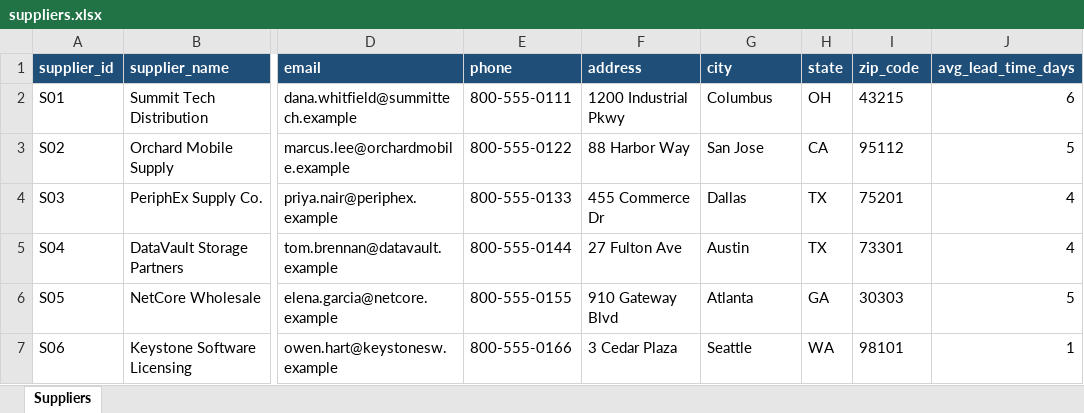
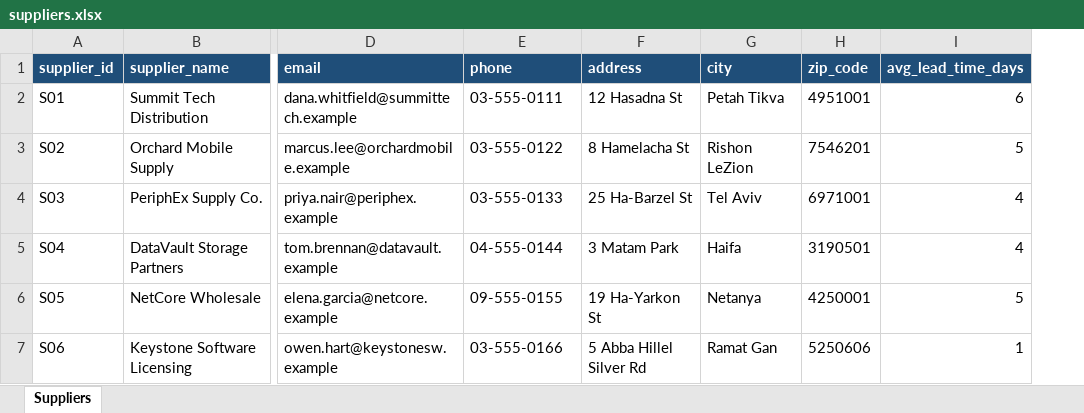
Before and after one commit to missshlomiYefet/inventory-dashboard, an Excel workbook: data/suppliers.xlsx, sheet Suppliers, drawn as a sheet; only a part is shown, gaps mark what is left out; values as stored, in another font and other column widths than the file's, no borders; removed rows and columns are numbered as before the commit, all else as after; the diff names each change by its address in the sheet, - before the commit and + after, or states it on an @@ line.

```diff
--- a/data/suppliers.xlsx (sheet Suppliers)
+++ b/data/suppliers.xlsx (sheet Suppliers)
-column H (state), rows 2-7: OH | CA | TX | TX | GA | WA
-E2 (phone): 800-555-0111
+E2 (phone): 03-555-0111
-F2 (address): 1200 Industrial Pkwy
+F2 (address): 12 Hasadna St
-G2 (city): Columbus
+G2 (city): Petah Tikva
-H2 (zip_code): 43215
+H2 (zip_code): 4951001
-E3 (phone): 800-555-0122
+E3 (phone): 03-555-0122
-F3 (address): 88 Harbor Way
+F3 (address): 8 Hamelacha St
-G3 (city): San Jose
+G3 (city): Rishon LeZion
-H3 (zip_code): 95112
+H3 (zip_code): 7546201
-E4 (phone): 800-555-0133
+E4 (phone): 03-555-0133
-F4 (address): 455 Commerce Dr
+F4 (address): 25 Ha-Barzel St
-G4 (city): Dallas
+G4 (city): Tel Aviv
-H4 (zip_code): 75201
+H4 (zip_code): 6971001
-E5 (phone): 800-555-0144
+E5 (phone): 04-555-0144
-F5 (address): 27 Fulton Ave
+F5 (address): 3 Matam Park
-G5 (city): Austin
+G5 (city): Haifa
-H5 (zip_code): 73301
+H5 (zip_code): 3190501
-E6 (phone): 800-555-0155
+E6 (phone): 09-555-0155
-F6 (address): 910 Gateway Blvd
+F6 (address): 19 Ha-Yarkon St
-G6 (city): Atlanta
+G6 (city): Netanya
-H6 (zip_code): 30303
+H6 (zip_code): 4250001
-E7 (phone): 800-555-0166
+E7 (phone): 03-555-0166
-F7 (address): 3 Cedar Plaza
+F7 (address): 5 Abba Hillel Silver Rd
-G7 (city): Seattle
+G7 (city): Ramat Gan
-H7 (zip_code): 98101
+H7 (zip_code): 5250606
```
Also changed, not shown: data/customers.xlsx, data/inventory.xlsx, 14 other files.
